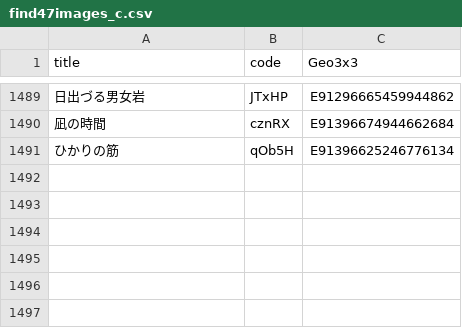
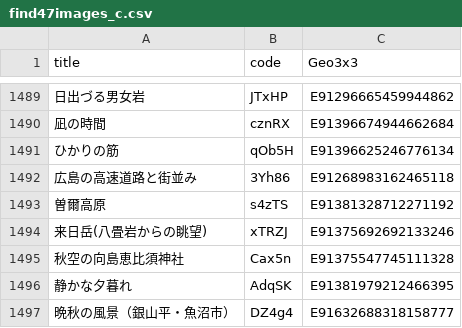
Before and after one commit to code4fukui/find47, a CSV file: find47images_c.csv, drawn as a sheet; only a part is shown, gaps mark what is left out; the diff names each change by its address in the sheet, - before the commit and + after, or states it on an @@ line.

```diff
--- a/find47images_c.csv
+++ b/find47images_c.csv
+row 1492: 広島の高速道路と街並み | 3Yh86 | E91268983162465118
+row 1493: 曽爾高原 | s4zTS | E91381328712271192
+row 1494: 来日岳(八畳岩からの眺望) | xTRZJ | E91375692692133246
+row 1495: 秋空の向島恵比須神社 | Cax5n | E91375547745111328
+row 1496: 静かな夕暮れ | AdqSK | E91381979212466395
+row 1497: 晩秋の風景（銀山平・魚沼市） | DZ4g4 | E91632688318158777
```
Also changed, not shown: find47images.csv, 19 other files.
